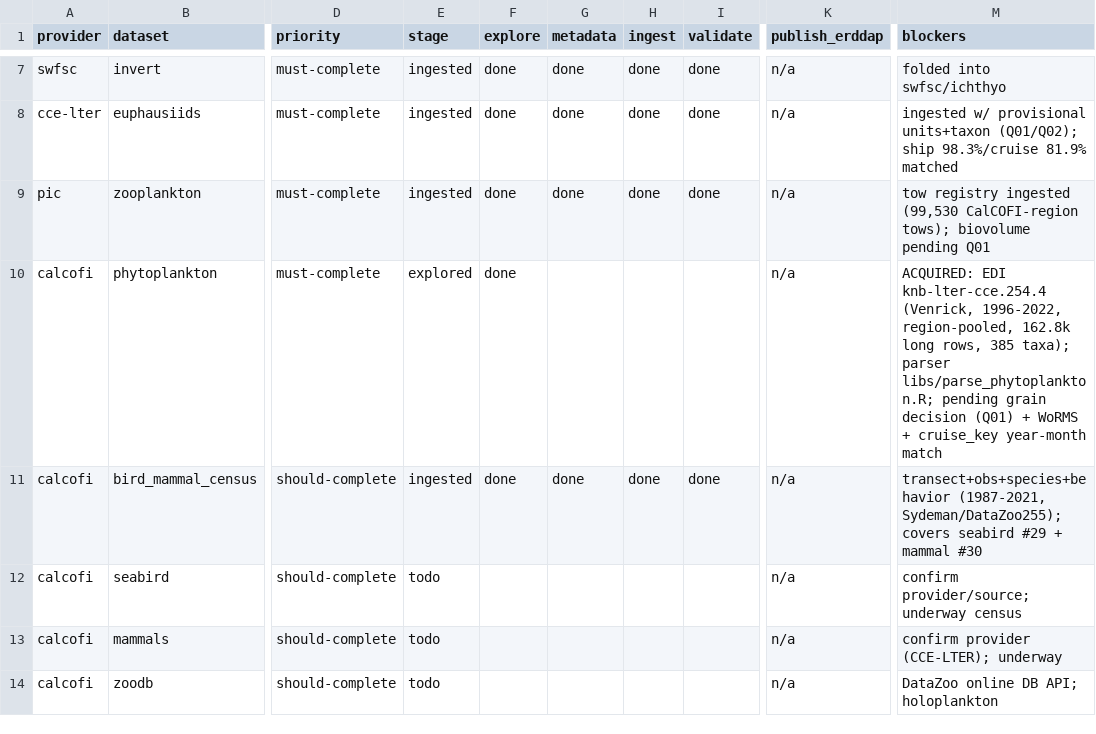
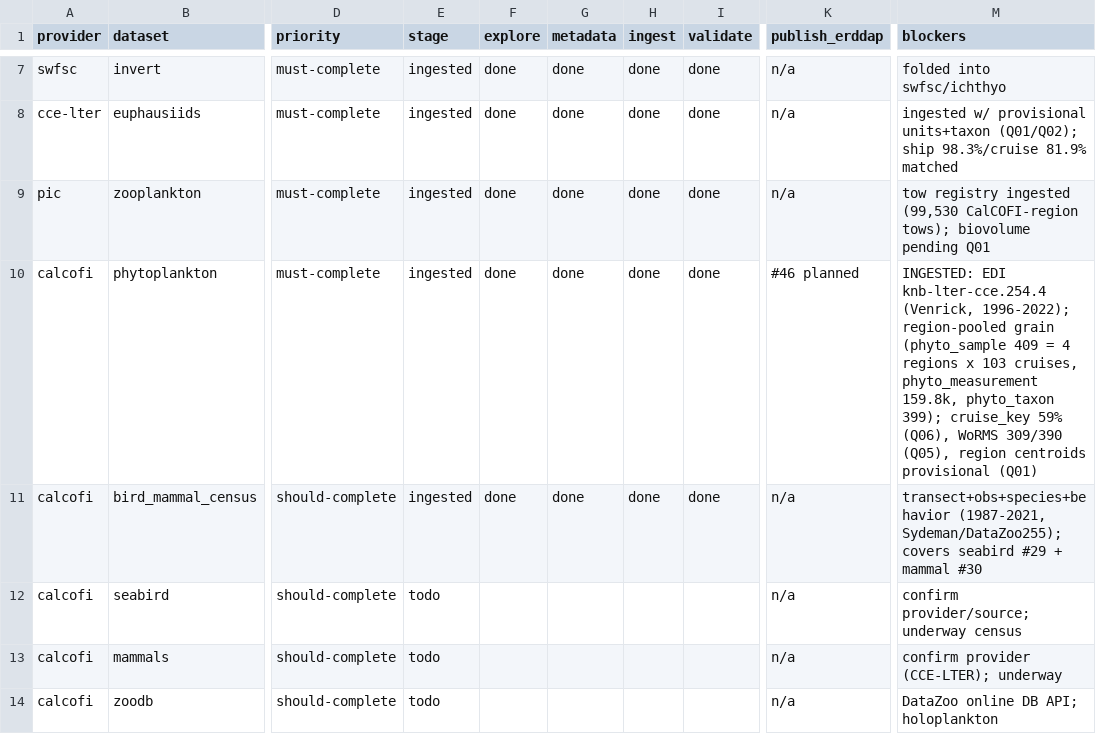
Before and after one commit to CalCOFI/workflows, a CSV file: metadata/dataset_status.csv, drawn as a sheet; only a part is shown, gaps mark what is left out; the diff names each change by its address in the sheet, - before the commit and + after, or states it on an @@ line.

```diff
--- a/metadata/dataset_status.csv
+++ b/metadata/dataset_status.csv
-E10 (stage): explored
+E10 (stage): ingested
-G10 (metadata): (empty)
+G10 (metadata): done
-H10 (ingest): (empty)
+H10 (ingest): done
-I10 (validate): (empty)
+I10 (validate): done
-K10 (publish_erddap): n/a
+K10 (publish_erddap): #46 planned
-M10 (blockers): ACQUIRED: EDI knb-lter-cce.254.4 (Venrick, 1996-2022, region-pooled, 162.8k long rows, 385 taxa); parser libs/parse_phytoplankton.R; pending grain decision (Q01) + WoRMS + cruise_key year-month match
+M10 (blockers): INGESTED: EDI knb-lter-cce.254.4 (Venrick, 1996-2022); region-pooled grain (phyto_sample 409 = 4 regions x 103 cruises, phyto_measurement 159.8k, phyto_taxon 399); cruise_key 59% (Q06), WoRMS 309/390 (Q05), region centroids provisional (Q01)
```
Also changed, not shown: metadata/measurement_type.csv, metadata/relationships_cross.csv, 41 other files.
